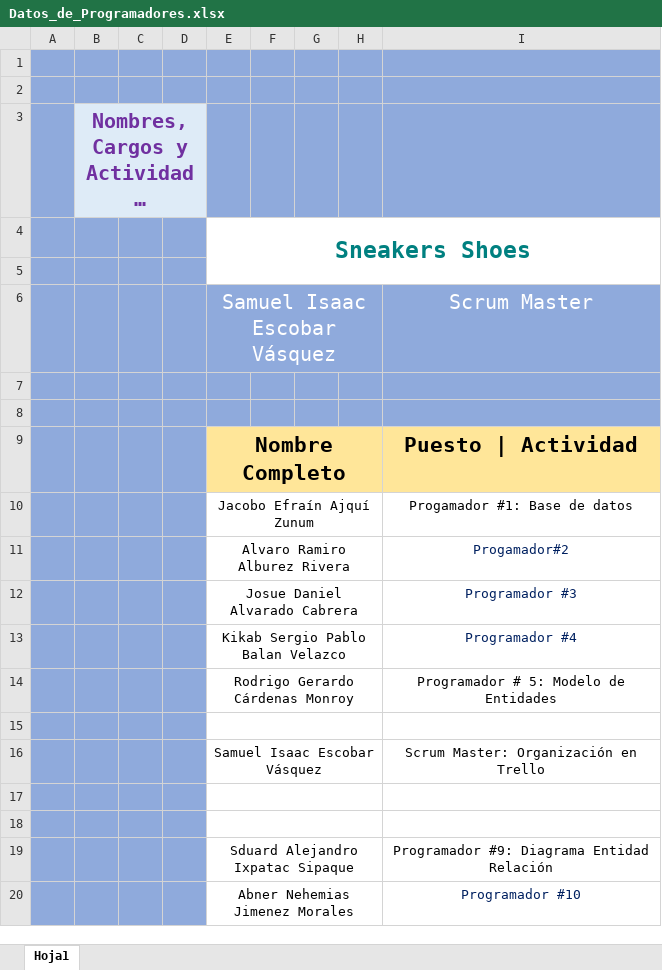
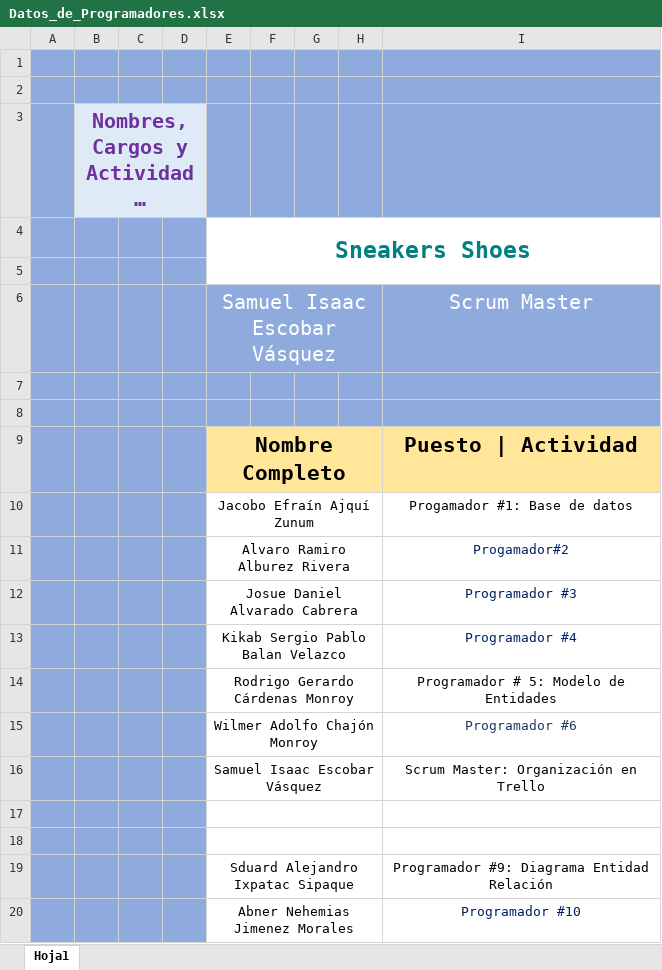
Before and after one commit to sescobar-2020031/ProyectoFinal_SneakersShoes, an Excel workbook: Datos_de_Programadores.xlsx, sheet Hoja1, drawn as a sheet; long unchanged cells end in …; values as stored, in another font and other column widths than the file's, no borders; charts and pictures not drawn; the diff names each change by its address in the sheet, - before the commit and + after, or states it on an @@ line.

Commit message:
Se agregó nombre y puesto de trabajo de Wilmer Chajón.

```diff
--- a/Datos_de_Programadores.xlsx (sheet Hoja1)
+++ b/Datos_de_Programadores.xlsx (sheet Hoja1)
-row 15: (empty)
+row 15:  |  |  |  | Wilmer Adolfo Chajón Monroy |  |  |  | Programador #6
```
